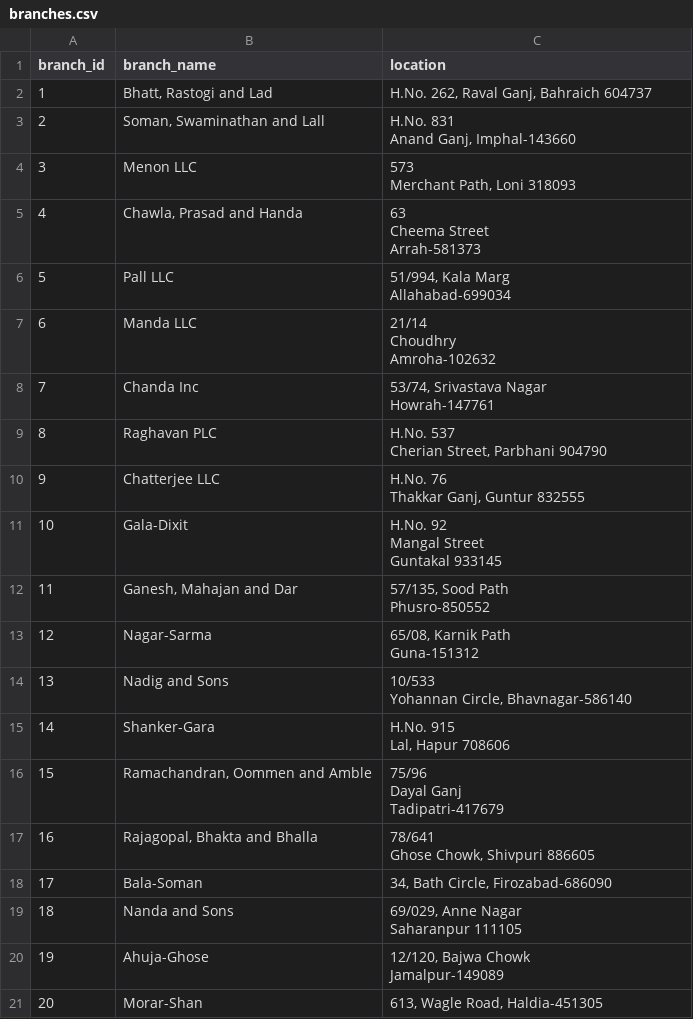
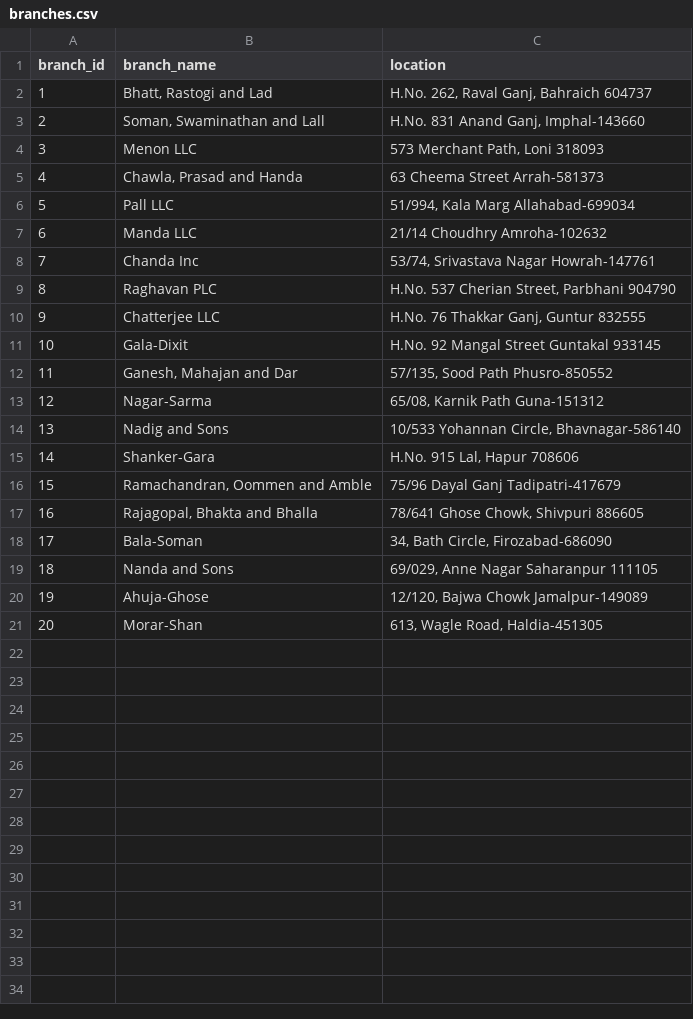
Before and after one commit to Rudraa-Prasad/financial-agent, a CSV file: data_bank/branches.csv, drawn as a sheet.

```diff
--- a/data_bank/branches.csv
+++ b/data_bank/branches.csv
@@ -2,41 +2,20 @@ branch_id,branch_name,location
 1,"Bhatt, Rastogi and Lad","H.No. 262, Raval Ganj, Bahraich 604737"
-2,"Soman, Swaminathan and Lall","H.No. 831
-Anand Ganj, Imphal-143660"
-3,Menon LLC,"573
-Merchant Path, Loni 318093"
-4,"Chawla, Prasad and Handa","63
-Cheema Street
-Arrah-581373"
-5,Pall LLC,"51/994, Kala Marg
-Allahabad-699034"
-6,Manda LLC,"21/14
-Choudhry
-Amroha-102632"
-7,Chanda Inc,"53/74, Srivastava Nagar
-Howrah-147761"
-8,Raghavan PLC,"H.No. 537
-Cherian Street, Parbhani 904790"
-9,Chatterjee LLC,"H.No. 76
-Thakkar Ganj, Guntur 832555"
-10,Gala-Dixit,"H.No. 92
-Mangal Street
-Guntakal 933145"
-11,"Ganesh, Mahajan and Dar","57/135, Sood Path
-Phusro-850552"
-12,Nagar-Sarma,"65/08, Karnik Path
-Guna-151312"
-13,Nadig and Sons,"10/533
-Yohannan Circle, Bhavnagar-586140"
-14,Shanker-Gara,"H.No. 915
-Lal, Hapur 708606"
-15,"Ramachandran, Oommen and Amble","75/96
-Dayal Ganj
-Tadipatri-417679"
-16,"Rajagopal, Bhakta and Bhalla","78/641
-Ghose Chowk, Shivpuri 886605"
+2,"Soman, Swaminathan and Lall","H.No. 831 Anand Ganj, Imphal-143660"
+3,Menon LLC,"573 Merchant Path, Loni 318093"
+4,"Chawla, Prasad and Handa","63 Cheema Street Arrah-581373"
+5,Pall LLC,"51/994, Kala Marg Allahabad-699034"
+6,Manda LLC,"21/14 Choudhry Amroha-102632"
+7,Chanda Inc,"53/74, Srivastava Nagar Howrah-147761"
+8,Raghavan PLC,"H.No. 537 Cherian Street, Parbhani 904790"
+9,Chatterjee LLC,"H.No. 76 Thakkar Ganj, Guntur 832555"
+10,Gala-Dixit,"H.No. 92 Mangal Street Guntakal 933145"
+11,"Ganesh, Mahajan and Dar","57/135, Sood Path Phusro-850552"
+12,Nagar-Sarma,"65/08, Karnik Path Guna-151312"
+13,Nadig and Sons,"10/533 Yohannan Circle, Bhavnagar-586140"
+14,Shanker-Gara,"H.No. 915 Lal, Hapur 708606"
+15,"Ramachandran, Oommen and Amble","75/96 Dayal Ganj Tadipatri-417679"
+16,"Rajagopal, Bhakta and Bhalla","78/641 Ghose Chowk, Shivpuri 886605"
 17,Bala-Soman,"34, Bath Circle, Firozabad-686090"
-18,Nanda and Sons,"69/029, Anne Nagar
-Saharanpur 111105"
-19,Ahuja-Ghose,"12/120, Bajwa Chowk
-Jamalpur-149089"
+18,Nanda and Sons,"69/029, Anne Nagar Saharanpur 111105"
+19,Ahuja-Ghose,"12/120, Bajwa Chowk Jamalpur-149089"
 20,Morar-Shan,"613, Wagle Road, Haldia-451305"
```
Also changed, not shown: 6 other files.
